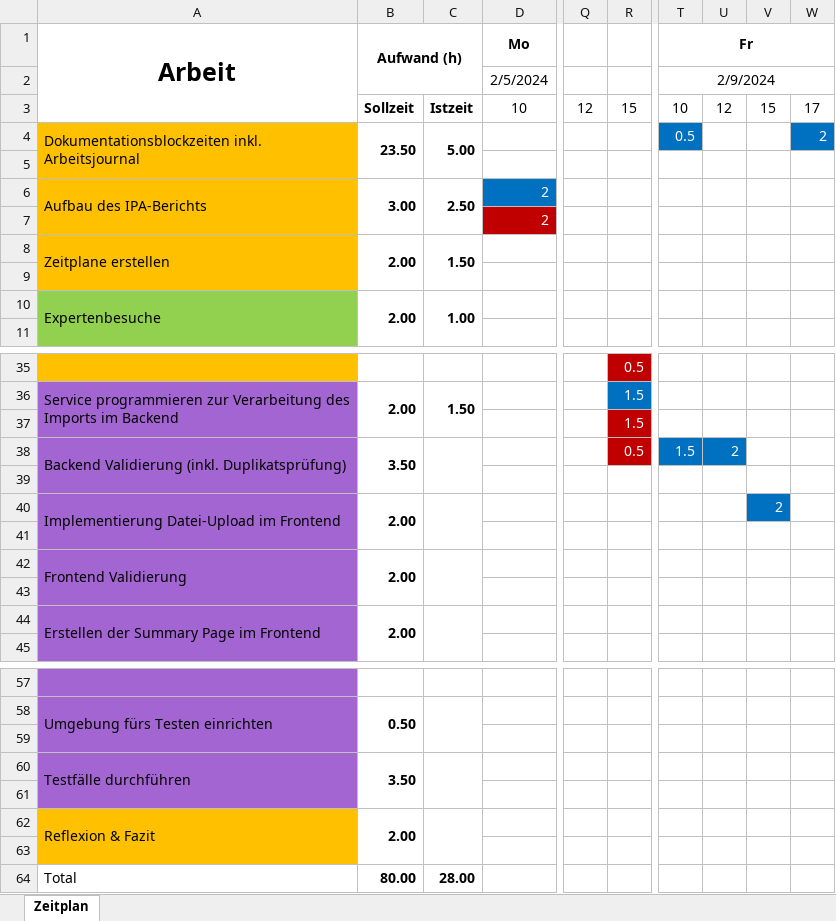
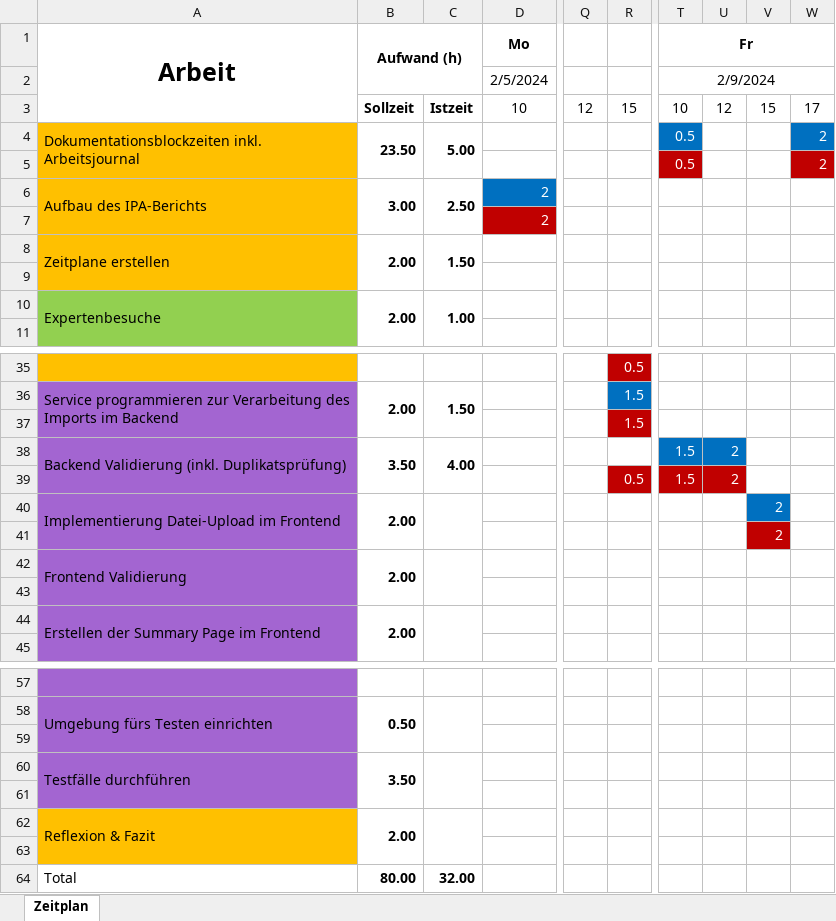
Before and after one commit to blauWhale/IPA, an Excel workbook: IPA-2024-Zeitplan-RB.xlsx, sheet Zeitplan, drawn as a sheet; only a part is shown, gaps mark what is left out; values as stored, in another font and other column widths than the file's, no borders; rows hold the shown columns only; the diff names each change by its address in the sheet, - before the commit and + after, or states it on an @@ line.

```diff
--- a/IPA-2024-Zeitplan-RB.xlsx (sheet Zeitplan)
+++ b/IPA-2024-Zeitplan-RB.xlsx (sheet Zeitplan)
-T5: (empty)
+T5: 0.5
-T5 fill: none
+T5 fill: #C00000
-W5: (empty)
+W5: 2
-W5 fill: none
+W5 fill: #C00000
-C38: (empty)
+C38: 4.00
-R38: 0.5
+R38: (empty)
-R38 fill: #C00000
+R38 fill: none
-row 39: (empty)
+row 39:  |  |  |  |  | 0.5 | 1.5 | 2
-R39 fill: none
+R39 fill: #C00000
-T39:U39 fill: none
+T39:U39 fill: #C00000
-V41: (empty)
+V41: 2
-V41 fill: none
+V41 fill: #C00000
-C64: 28.00
+C64: 32.00
```
Also changed, not shown: 1 other file.
